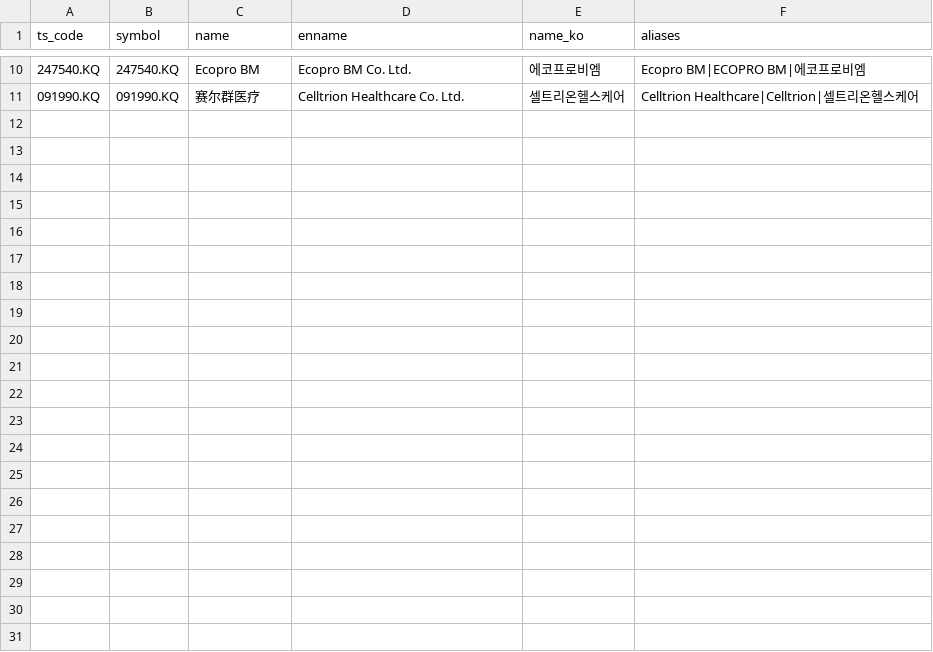
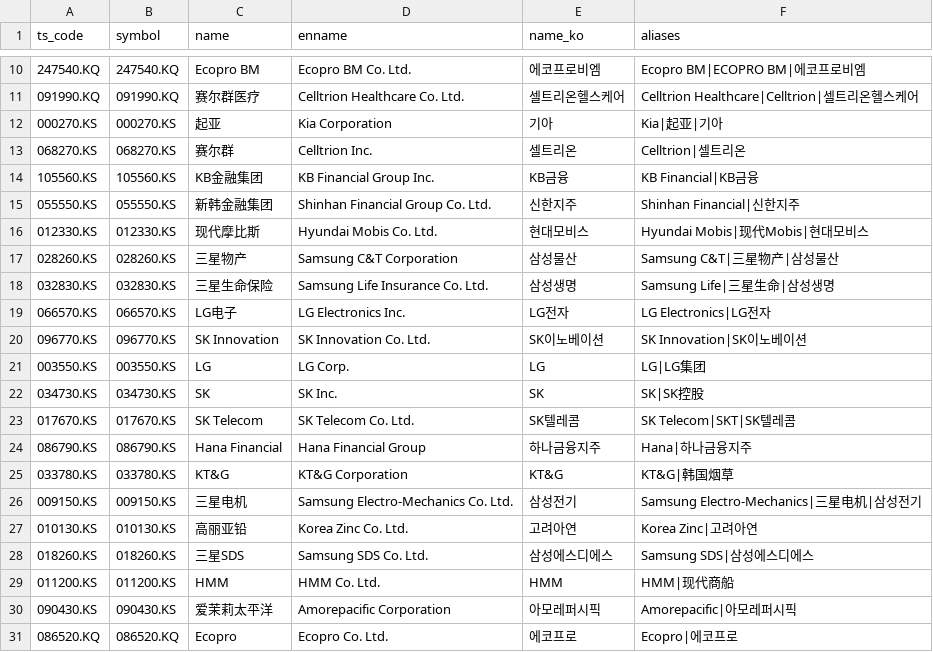
Before and after one commit to jeongsk/daily_stock_analysis, a CSV file: scripts/stock_index_seeds/stock_list_kr.csv, drawn as a sheet; only a part is shown, gaps mark what is left out; the diff names each change by its address in the sheet, - before the commit and + after, or states it on an @@ line.

```diff
--- a/scripts/stock_index_seeds/stock_list_kr.csv
+++ b/scripts/stock_index_seeds/stock_list_kr.csv
+row 12: 000270.KS | 000270.KS | 起亚 | Kia Corporation | 기아 | Kia|起亚|기아
+row 13: 068270.KS | 068270.KS | 赛尔群 | Celltrion Inc. | 셀트리온 | Celltrion|셀트리온
+row 14: 105560.KS | 105560.KS | KB金融集团 | KB Financial Group Inc. | KB금융 | KB Financial|KB금융
+row 15: 055550.KS | 055550.KS | 新韩金融集团 | Shinhan Financial Group Co. Ltd. | 신한지주 | Shinhan Financial|신한지주
+row 16: 012330.KS | 012330.KS | 现代摩比斯 | Hyundai Mobis Co. Ltd. | 현대모비스 | Hyundai Mobis|现代Mobis|현대모비스
+row 17: 028260.KS | 028260.KS | 三星物产 | Samsung C&T Corporation | 삼성물산 | Samsung C&T|三星物产|삼성물산
+row 18: 032830.KS | 032830.KS | 三星生命保险 | Samsung Life Insurance Co. Ltd. | 삼성생명 | Samsung Life|三星生命|삼성생명
+row 19: 066570.KS | 066570.KS | LG电子 | LG Electronics Inc. | LG전자 | LG Electronics|LG전자
+row 20: 096770.KS | 096770.KS | SK Innovation | SK Innovation Co. Ltd. | SK이노베이션 | SK Innovation|SK이노베이션
+row 21: 003550.KS | 003550.KS | LG | LG Corp. | LG | LG|LG集团
+row 22: 034730.KS | 034730.KS | SK | SK Inc. | SK | SK|SK控股
+row 23: 017670.KS | 017670.KS | SK Telecom | SK Telecom Co. Ltd. | SK텔레콤 | SK Telecom|SKT|SK텔레콤
+row 24: 086790.KS | 086790.KS | Hana Financial | Hana Financial Group | 하나금융지주 | Hana|하나금융지주
+row 25: 033780.KS | 033780.KS | KT&G | KT&G Corporation | KT&G | KT&G|韩国烟草
+row 26: 009150.KS | 009150.KS | 三星电机 | Samsung Electro-Mechanics Co. Ltd. | 삼성전기 | Samsung Electro-Mechanics|三星电机|삼성전기
+row 27: 010130.KS | 010130.KS | 高丽亚铅 | Korea Zinc Co. Ltd. | 고려아연 | Korea Zinc|고려아연
+row 28: 018260.KS | 018260.KS | 三星SDS | Samsung SDS Co. Ltd. | 삼성에스디에스 | Samsung SDS|삼성에스디에스
+row 29: 011200.KS | 011200.KS | HMM | HMM Co. Ltd. | HMM | HMM|现代商船
+row 30: 090430.KS | 090430.KS | 爱茉莉太平洋 | Amorepacific Corporation | 아모레퍼시픽 | Amorepacific|아모레퍼시픽
+row 31: 086520.KQ | 086520.KQ | Ecopro | Ecopro Co. Ltd. | 에코프로 | Ecopro|에코프로
```
Also changed, not shown: 17 other files.
